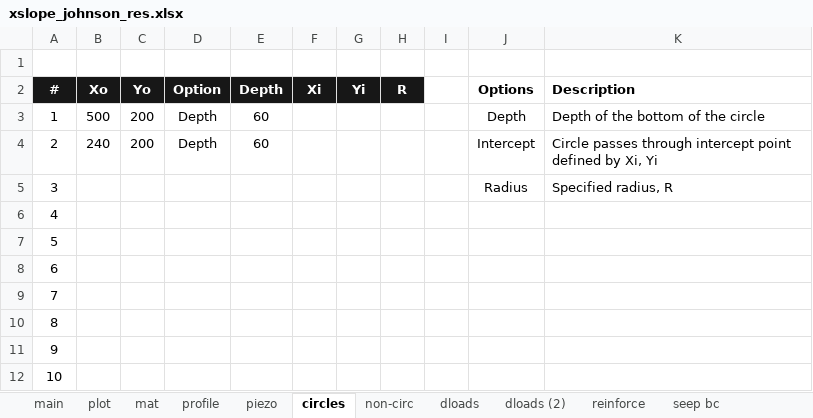
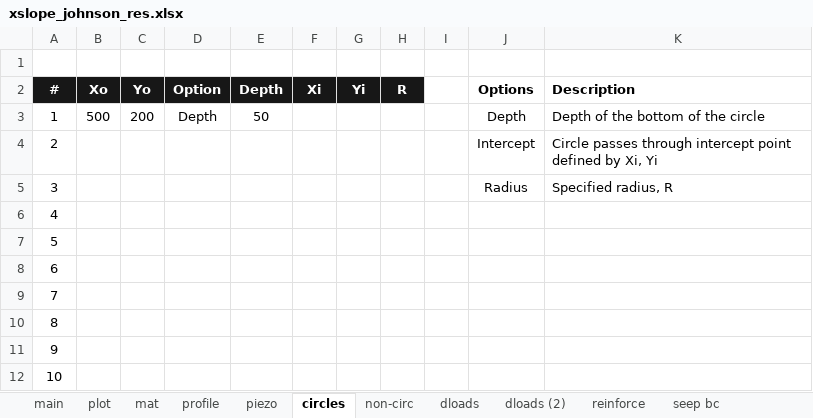
Before and after one commit to njones61/xslope, an Excel workbook: docs/seep/files/xslope_johnson_res.xlsx, sheet circles, drawn as a sheet; values as stored, in another font and other column widths than the file's, no borders; conditional formats not drawn; the diff names each change by its address in the sheet, - before the commit and + after, or states it on an @@ line.

Commit message:
Fixed figure for seep slope (lem inputs). One circle only.

```diff
--- a/docs/seep/files/xslope_johnson_res.xlsx (sheet circles)
+++ b/docs/seep/files/xslope_johnson_res.xlsx (sheet circles)
-E3 (Depth): 60
+E3 (Depth): 50
-B4 (Xo): 240
+B4 (Xo): (empty)
-C4 (Yo): 200
+C4 (Yo): (empty)
-D4 (Option): Depth
+D4 (Option): (empty)
-E4 (Depth): 60
+E4 (Depth): (empty)
```
Also changed, not shown: 6 other files.
